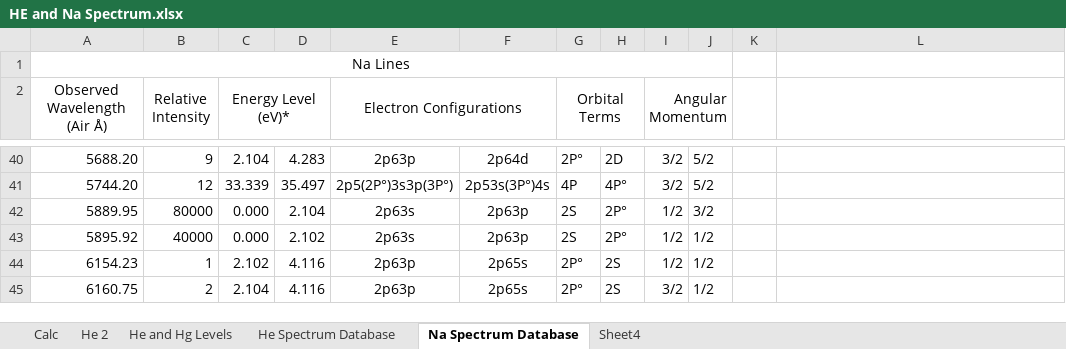
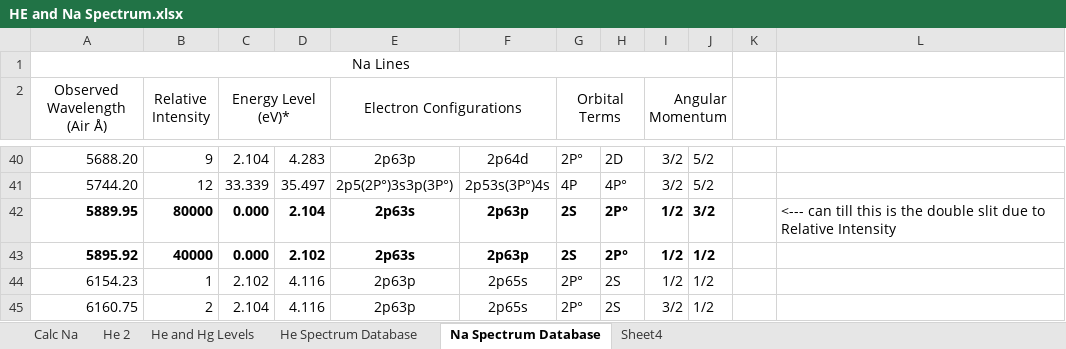
Before and after one commit to mlane3/Phys4321, an Excel workbook: FranckHertz/HeliumNeon/HE and Na Spectrum.xlsx, sheet Na Spectrum Database, drawn as a sheet; only a part is shown, gaps mark what is left out; values as stored, in another font and other column widths than the file's, no borders; the diff names each change by its address in the sheet, - before the commit and + after, or states it on an @@ line.

```diff
--- a/FranckHertz/HeliumNeon/HE and Na Spectrum.xlsx (sheet Na Spectrum Database)
+++ b/FranckHertz/HeliumNeon/HE and Na Spectrum.xlsx (sheet Na Spectrum Database)
-sheet tab: Calc
+sheet tab: Calc Na
-A42:J43 bold: off
+A42:J43 bold: on
-L42: (empty)
+L42: <--- can till this is the double slit due to Relative Intensity
```
Also changed, not shown: sheet Calc Na, sheet He 2, sheet He Spectrum Database, formulas that keep their value.
